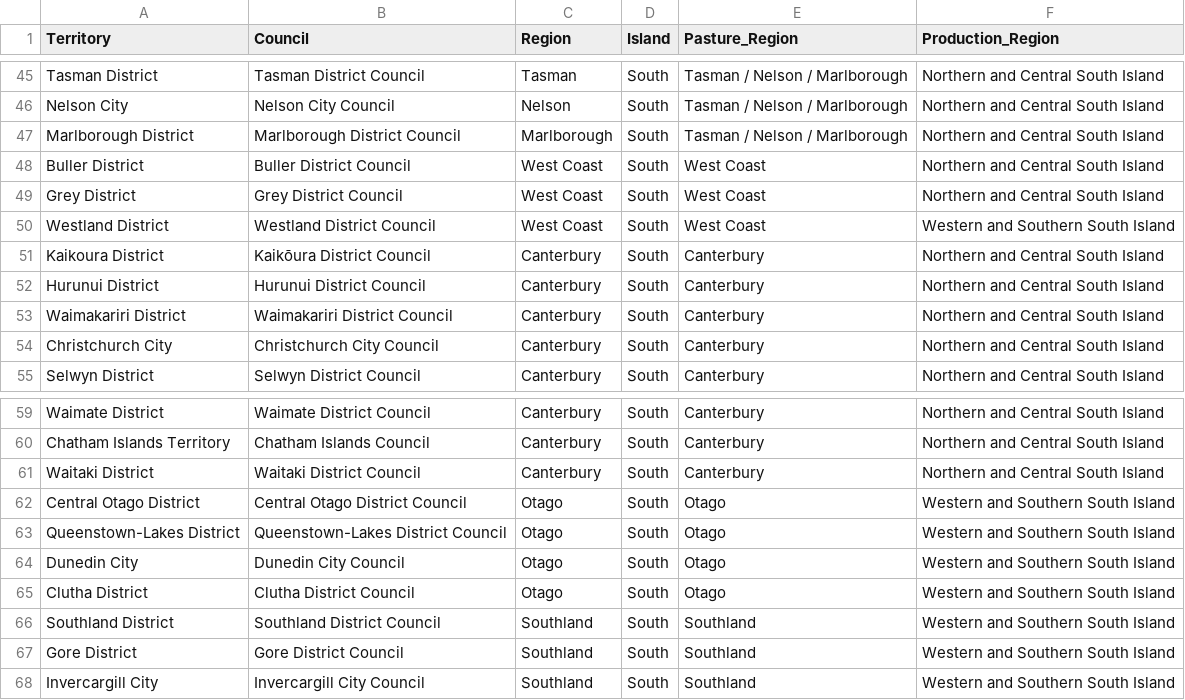
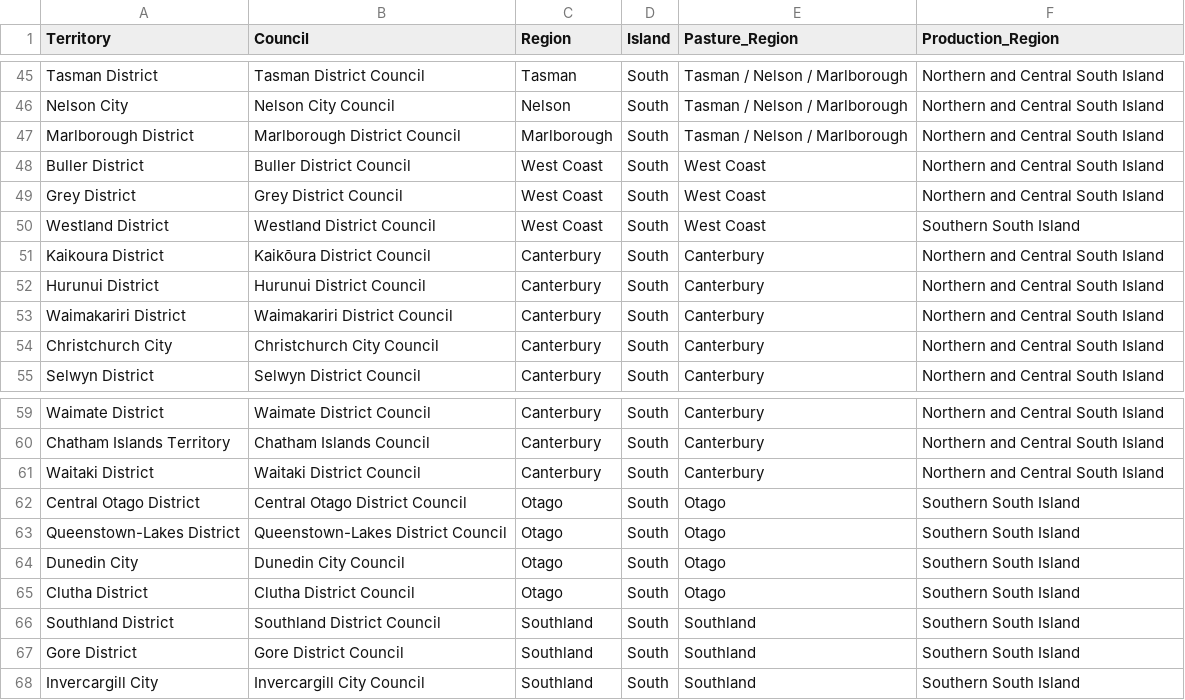
Before and after one commit to Ministry-for-Primary-Industries/FarmEmissionsModel, a CSV file: src/lookups/lookup_location_mapping.csv, drawn as a sheet; only a part is shown, gaps mark what is left out.

Commit message:
fix(lookup_location_mapping.csv): revert fix on Production_Region, will move this fix to a separate PR

```diff
--- a/src/lookups/lookup_location_mapping.csv
+++ b/src/lookups/lookup_location_mapping.csv
@@ -49,3 +49,3 @@ Buller District,Buller District Council,West Coast,South,West Coast,Northern and
 Grey District,Grey District Council,West Coast,South,West Coast,Northern and Central South Island
-Westland District,Westland District Council,West Coast,South,West Coast,Western and Southern South Island
+Westland District,Westland District Council,West Coast,South,West Coast,Southern South Island
 Kaikoura District,Kaikōura District Council,Canterbury,South,Canterbury,Northern and Central South Island
@@ -61,8 +61,8 @@ Chatham Islands Territory,Chatham Islands Council,Canterbury,South,Canterbury,No
 Waitaki District,Waitaki District Council,Canterbury,South,Canterbury,Northern and Central South Island
-Central Otago District,Central Otago District Council,Otago,South,Otago,Western and Southern South Island
-Queenstown-Lakes District,Queenstown-Lakes District Council,Otago,South,Otago,Western and Southern South Island
-Dunedin City,Dunedin City Council,Otago,South,Otago,Western and Southern South Island
-Clutha District,Clutha District Council,Otago,South,Otago,Western and Southern South Island
-Southland District,Southland District Council,Southland,South,Southland,Western and Southern South Island
-Gore District,Gore District Council,Southland,South,Southland,Western and Southern South Island
-Invercargill City,Invercargill City Council,Southland,South,Southland,Western and Southern South Island
+Central Otago District,Central Otago District Council,Otago,South,Otago,Southern South Island
+Queenstown-Lakes District,Queenstown-Lakes District Council,Otago,South,Otago,Southern South Island
+Dunedin City,Dunedin City Council,Otago,South,Otago,Southern South Island
+Clutha District,Clutha District Council,Otago,South,Otago,Southern South Island
+Southland District,Southland District Council,Southland,South,Southland,Southern South Island
+Gore District,Gore District Council,Southland,South,Southland,Southern South Island
+Invercargill City,Invercargill City Council,Southland,South,Southland,Southern South Island
```
